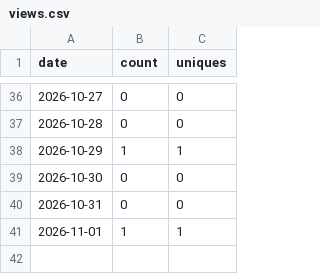
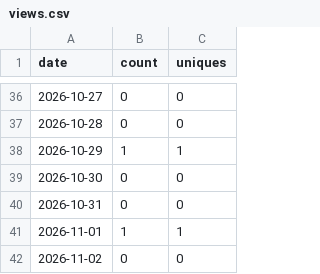
Before and after one commit to SynexyConsulting/TouchDeck, a CSV file: views.csv, drawn as a sheet; only a part is shown, gaps mark what is left out; the diff names each change by its address in the sheet, - before the commit and + after, or states it on an @@ line.

```diff
--- a/views.csv
+++ b/views.csv
+row 42: 2026-11-02 | 0 | 0
```
Also changed, not shown: clones.csv, paths.csv.
